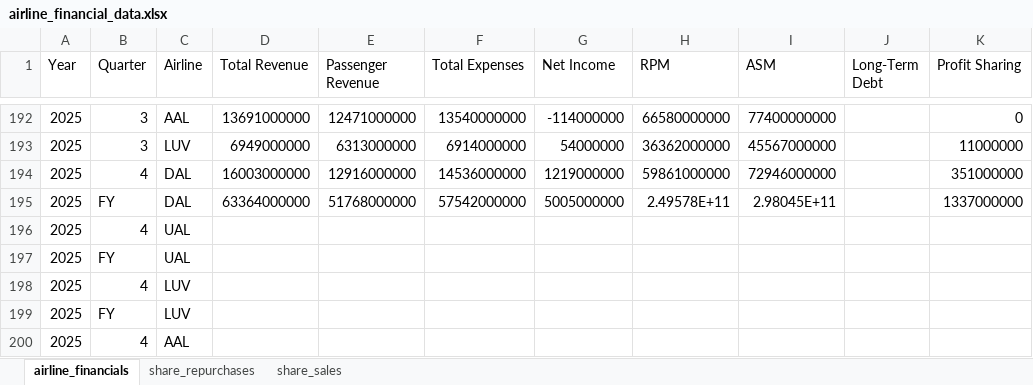
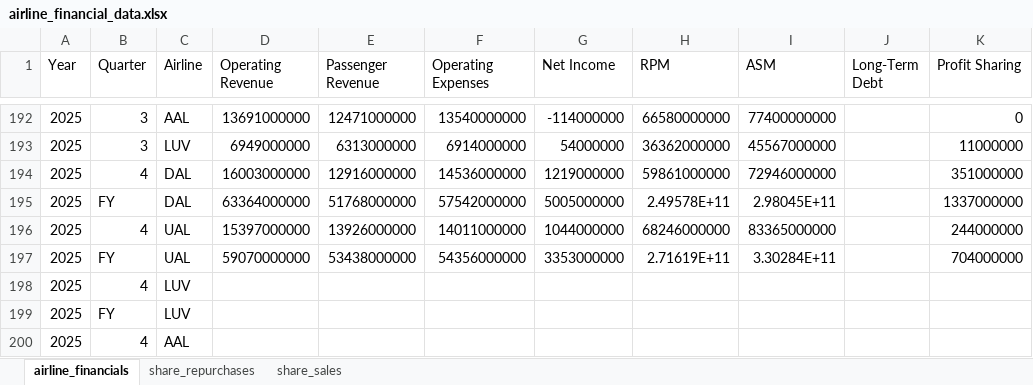
Before and after one commit to mtricanowicz/airline_financials, an Excel workbook: airline_financial_data.xlsx, sheet airline_financials, drawn as a sheet; only a part is shown, gaps mark what is left out; values as stored, in another font and other column widths than the file's, no borders; the diff names each change by its address in the sheet, - before the commit and + after, or states it on an @@ line.

Commit message:
Relabels Total Revenue and Total Expenses to Operating Revenue and Operating Expenses. Edits the code/formulas/data to support this. Adds UAL Q4 and FY 2025 results except for long term debt. Adds UAL Q4 2025 insights. Remaining UAL FY result and insights awaiting release of 10-K.

```diff
--- a/airline_financial_data.xlsx (sheet airline_financials)
+++ b/airline_financial_data.xlsx (sheet airline_financials)
-D1: Total Revenue
+D1: Operating Revenue
-F1: Total Expenses
+F1: Operating Expenses
-D196 (Operating Revenue): (empty)
+D196 (Operating Revenue): 15397000000
-E196 (Passenger Revenue): (empty)
+E196 (Passenger Revenue): 13926000000
-F196 (Operating Expenses): (empty)
+F196 (Operating Expenses): 14011000000
-G196 (Net Income): (empty)
+G196 (Net Income): 1044000000
-H196 (RPM): (empty)
+H196 (RPM): 68246000000
-I196 (ASM): (empty)
+I196 (ASM): 83365000000
-K196 (Profit Sharing): (empty)
+K196 (Profit Sharing): 244000000
-D197 (Operating Revenue): (empty)
+D197 (Operating Revenue): 59070000000
-E197 (Passenger Revenue): (empty)
+E197 (Passenger Revenue): 53438000000
-F197 (Operating Expenses): (empty)
+F197 (Operating Expenses): 54356000000
-G197 (Net Income): (empty)
+G197 (Net Income): 3353000000
-H197 (RPM): (empty)
+H197 (RPM): 2.71619E+11
-I197 (ASM): (empty)
+I197 (ASM): 3.30284E+11
-K197 (Profit Sharing): (empty)
+K197 (Profit Sharing): 704000000
```
Also changed, not shown: 4 other files.
